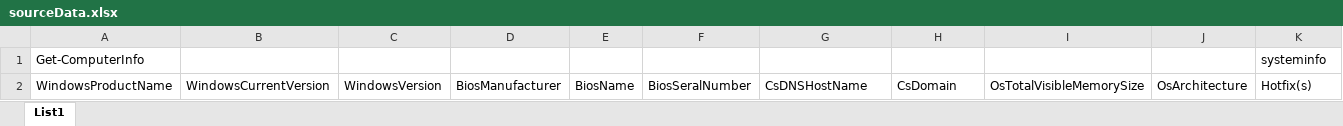
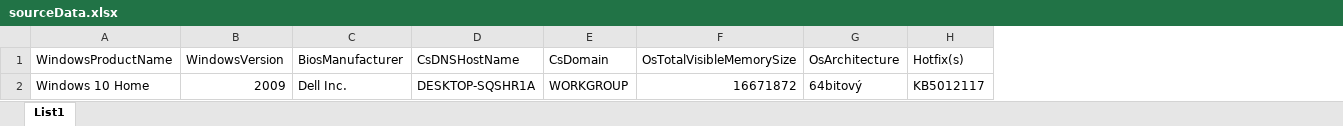
Before and after one commit to st52542/semOS2, an Excel workbook: sourceData.xlsx, sheet List1, drawn as a sheet; values as stored, in another font and other column widths than the file's, no borders; removed rows and columns are numbered as before the commit, all else as after; the diff names each change by its address in the sheet, - before the commit and + after, or states it on an @@ line.

Commit message:
add new dataSets, better start with csript ....

```diff
--- a/sourceData.xlsx (sheet List1)
+++ b/sourceData.xlsx (sheet List1)
-column B (WindowsCurrentVersion), empty
-column E (BiosName), empty
-column F (BiosSeralNumber), empty
-row 1: Get-ComputerInfo |  |  |  |  |  |  |  |  |  | systeminfo
+row 2: Windows 10 Home | 2009 | Dell Inc. | DESKTOP-SQSHR1A | WORKGROUP | 16671872 | 64bitový | KB5012117
```
Also changed, not shown: 6 other files.
